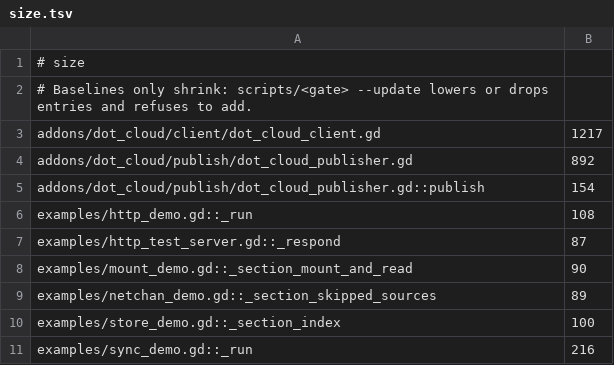
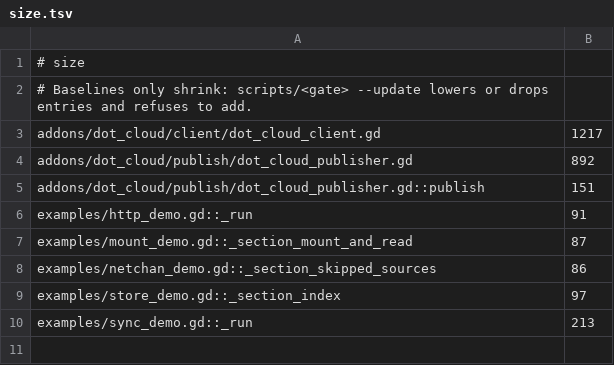
Before and after one commit to modcommunity/dot-cloud, a TSV file: ci/efficiency/size.tsv, drawn as a sheet.

```diff
--- a/ci/efficiency/size.tsv
+++ b/ci/efficiency/size.tsv
@@ -4,8 +4,7 @@ addons/dot_cloud/client/dot_cloud_client.gd	1217
 addons/dot_cloud/publish/dot_cloud_publisher.gd	892
-addons/dot_cloud/publish/dot_cloud_publisher.gd::publish	154
-examples/http_demo.gd::_run	108
-examples/http_test_server.gd::_respond	87
-examples/mount_demo.gd::_section_mount_and_read	90
-examples/netchan_demo.gd::_section_skipped_sources	89
-examples/store_demo.gd::_section_index	100
-examples/sync_demo.gd::_run	216
+addons/dot_cloud/publish/dot_cloud_publisher.gd::publish	151
+examples/http_demo.gd::_run	91
+examples/mount_demo.gd::_section_mount_and_read	87
+examples/netchan_demo.gd::_section_skipped_sources	86
+examples/store_demo.gd::_section_index	97
+examples/sync_demo.gd::_run	213
```
Also changed, not shown: 4 other files.
